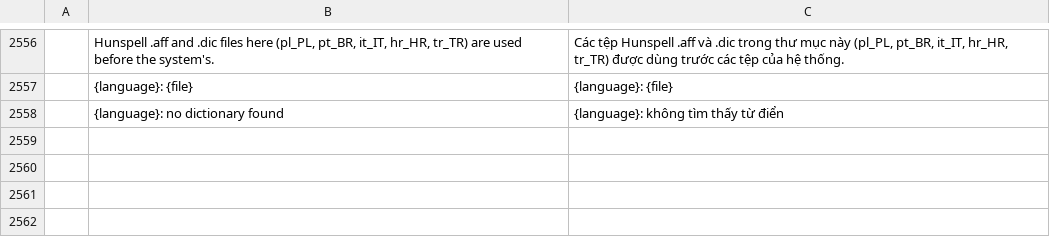
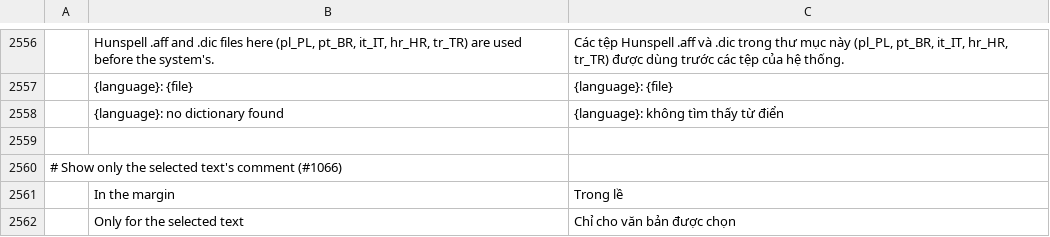
Before and after one commit to 0x-fork/wordcraft, a TSV file: crates/ui-egui/src/i18n/vi.tsv, drawn as a sheet; only a part is shown, gaps mark what is left out; the diff names each change by its address in the sheet, - before the commit and + after, or states it on an @@ line.

```diff
--- a/crates/ui-egui/src/i18n/vi.tsv
+++ b/crates/ui-egui/src/i18n/vi.tsv
+row 2559: (empty)
+row 2560: # Show only the selected text's comment (#1066)
+row 2561:  | In the margin | Trong lề
+row 2562:  | Only for the selected text | Chỉ cho văn bản được chọn
```
Also changed, not shown: crates/ui-egui/src/i18n/bg.tsv, crates/ui-egui/src/i18n/fr.tsv, 23 other files.
